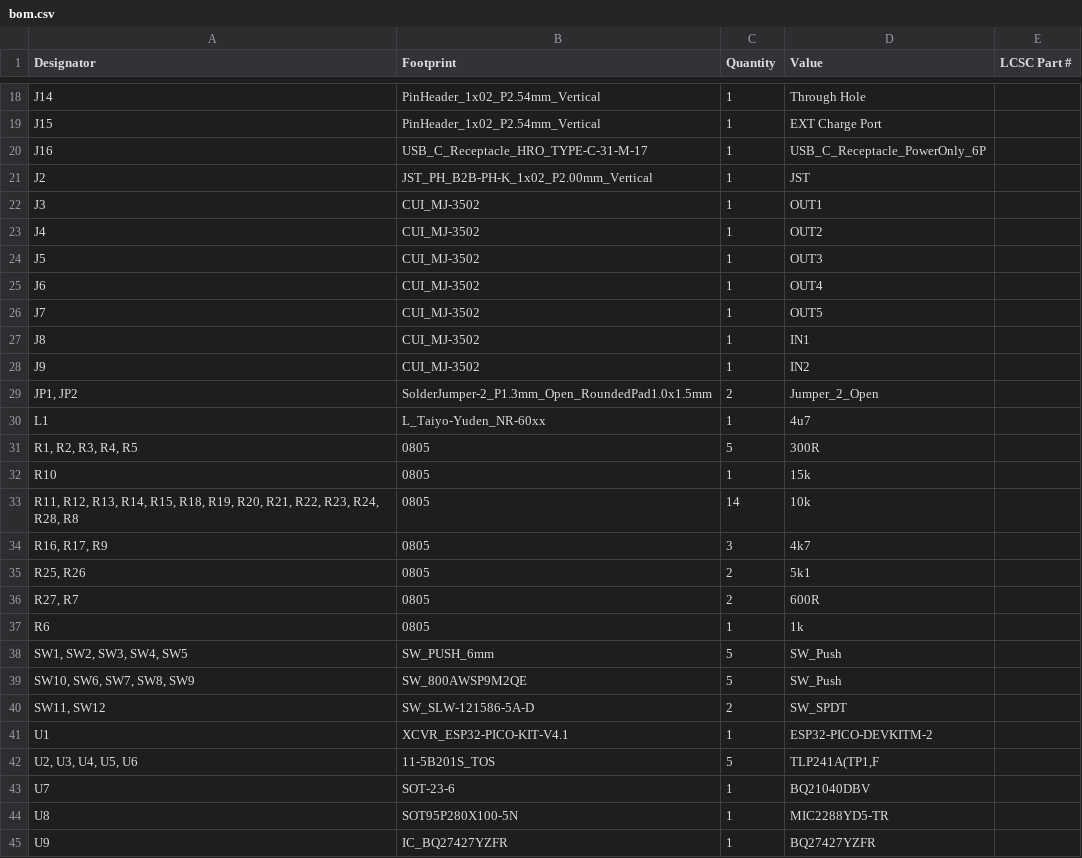
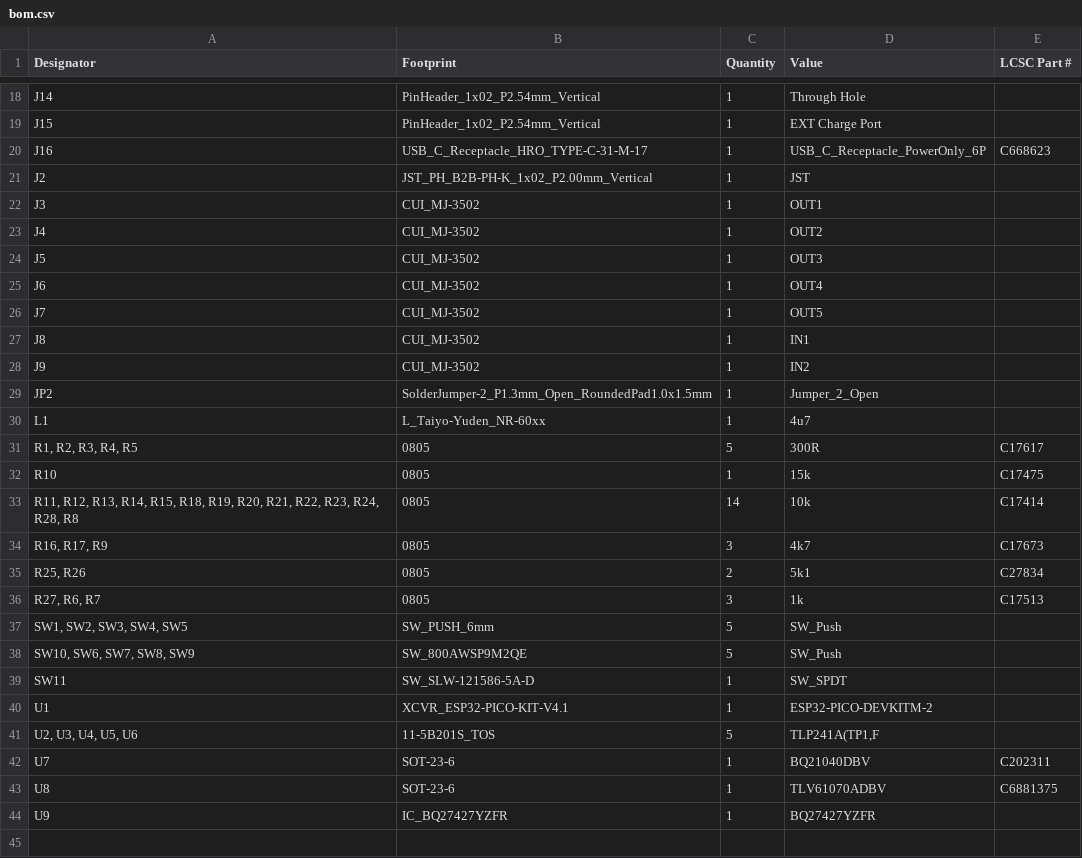
Before and after one commit to Rehabilitation-Innovation/AT-HUB-Recharged, a CSV file: Hardware/Rev2/AT_HUB_RECHARGED/production/bom.csv, drawn as a sheet; only a part is shown, gaps mark what is left out; the diff covers the shown part only.

```diff
--- a/Hardware/Rev2/AT_HUB_RECHARGED/production/bom.csv
+++ b/Hardware/Rev2/AT_HUB_RECHARGED/production/bom.csv
@@ -19,3 +19,3 @@ J14,PinHeader_1x02_P2.54mm_Vertical,1,Through Hole,
 J15,PinHeader_1x02_P2.54mm_Vertical,1,EXT Charge Port,
-J16,USB_C_Receptacle_HRO_TYPE-C-31-M-17,1,USB_C_Receptacle_PowerOnly_6P,
+J16,USB_C_Receptacle_HRO_TYPE-C-31-M-17,1,USB_C_Receptacle_PowerOnly_6P,C668623
 J2,JST_PH_B2B-PH-K_1x02_P2.00mm_Vertical,1,JST,
@@ -28,18 +28,17 @@ J8,CUI_MJ-3502,1,IN1,
 J9,CUI_MJ-3502,1,IN2,
-"JP1, JP2",SolderJumper-2_P1.3mm_Open_RoundedPad1.0x1.5mm,2,Jumper_2_Open,
+JP2,SolderJumper-2_P1.3mm_Open_RoundedPad1.0x1.5mm,1,Jumper_2_Open,
 L1,L_Taiyo-Yuden_NR-60xx,1,4u7,
-"R1, R2, R3, R4, R5",0805,5,300R,
-R10,0805,1,15k,
-"R11, R12, R13, R14, R15, R18, R19, R20, R21, R22, R23, R24, R28, R8",0805,14,10k,
-"R16, R17, R9",0805,3,4k7,
-"R25, R26",0805,2,5k1,
-"R27, R7",0805,2,600R,
-R6,0805,1,1k,
+"R1, R2, R3, R4, R5",0805,5,300R,C17617
+R10,0805,1,15k,C17475
+"R11, R12, R13, R14, R15, R18, R19, R20, R21, R22, R23, R24, R28, R8",0805,14,10k,C17414
+"R16, R17, R9",0805,3,4k7,C17673
+"R25, R26",0805,2,5k1,C27834
+"R27, R6, R7",0805,3,1k,C17513
 "SW1, SW2, SW3, SW4, SW5",SW_PUSH_6mm,5,SW_Push,
 "SW10, SW6, SW7, SW8, SW9",SW_800AWSP9M2QE,5,SW_Push,
-"SW11, SW12",SW_SLW-121586-5A-D,2,SW_SPDT,
+SW11,SW_SLW-121586-5A-D,1,SW_SPDT,
 U1,XCVR_ESP32-PICO-KIT-V4.1,1,ESP32-PICO-DEVKITM-2,
 "U2, U3, U4, U5, U6",11-5B201S_TOS,5,"TLP241A(TP1,F",
-U7,SOT-23-6,1,BQ21040DBV,
-U8,SOT95P280X100-5N,1,MIC2288YD5-TR,
+U7,SOT-23-6,1,BQ21040DBV,C202311
+U8,SOT-23-6,1,TLV61070ADBV,C6881375
 U9,IC_BQ27427YZFR,1,BQ27427YZFR,
```
Also changed, not shown: 9 edited cells elsewhere in this file, Hardware/Rev2/AT_HUB_RECHARGED/production/designators.csv, Hardware/Rev2/AT_HUB_RECHARGED/production/positions.csv, 50 other files.
